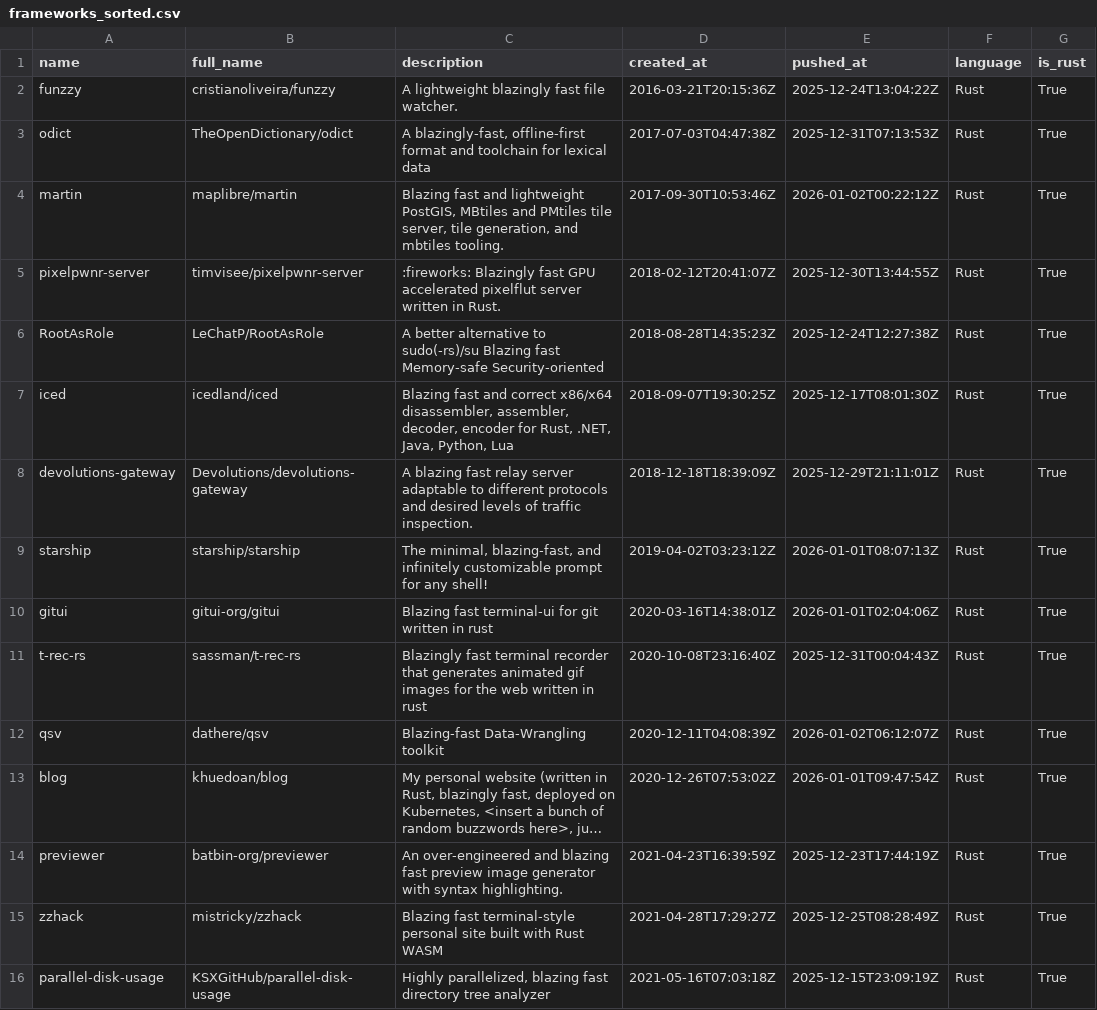
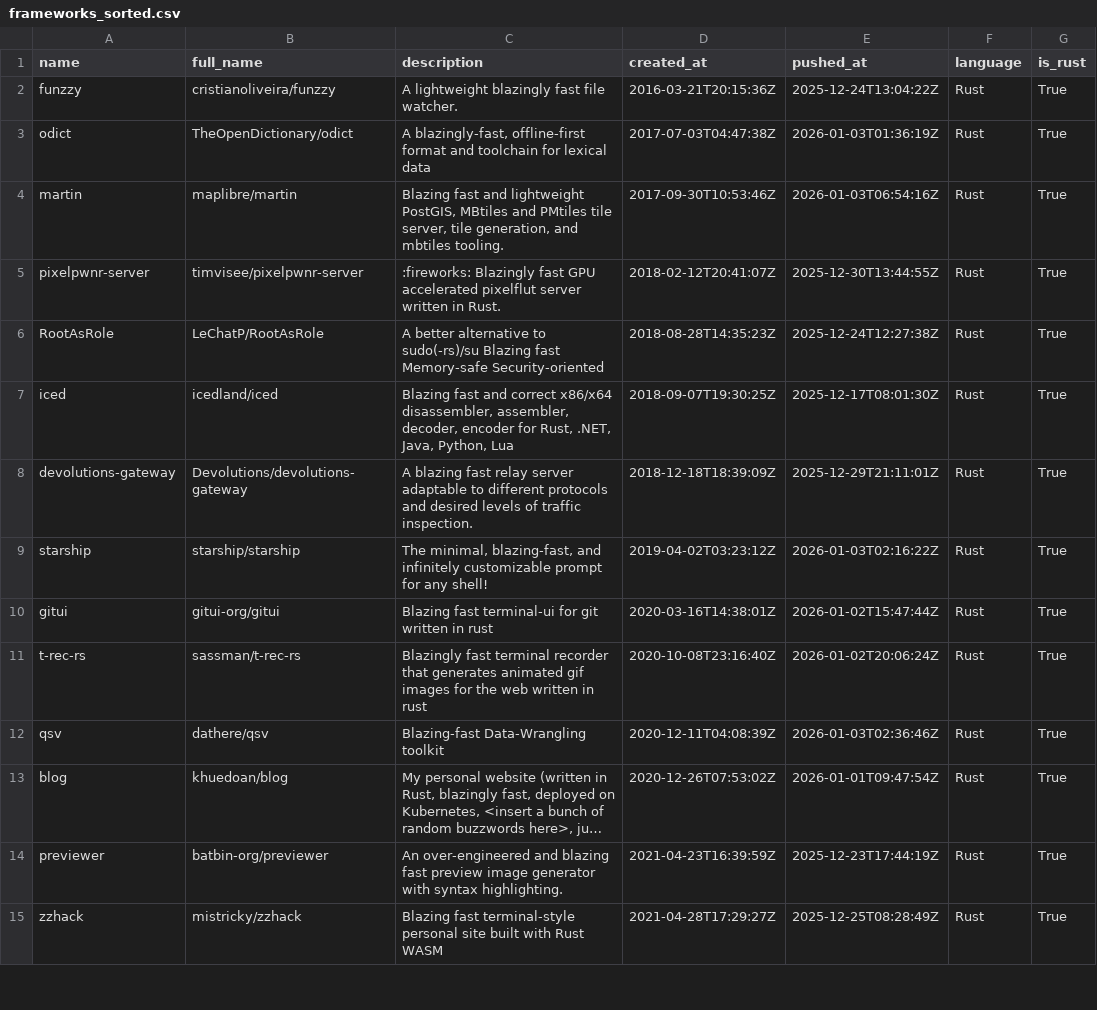
Before and after one commit to ninpnin/days-since-blazingly-fast, a CSV file: data/frameworks_sorted.csv, drawn as a sheet; only a part is shown; long unchanged cells end in …; removed rows and columns are numbered as before the commit, all else as after; the diff covers the shown part only; the diff names each change by its address in the sheet, - before the commit and + after, or states it on an @@ line.

```diff
--- a/data/frameworks_sorted.csv
+++ b/data/frameworks_sorted.csv
-E3 (pushed_at): 2025-12-31T07:13:53Z
+E3 (pushed_at): 2026-01-03T01:36:19Z
-E4 (pushed_at): 2026-01-02T00:22:12Z
+E4 (pushed_at): 2026-01-03T06:54:16Z
-E9 (pushed_at): 2026-01-01T08:07:13Z
+E9 (pushed_at): 2026-01-03T02:16:22Z
-E10 (pushed_at): 2026-01-01T02:04:06Z
+E10 (pushed_at): 2026-01-02T15:47:44Z
-E11 (pushed_at): 2025-12-31T00:04:43Z
+E11 (pushed_at): 2026-01-02T20:06:24Z
-E12 (pushed_at): 2026-01-02T06:12:07Z
+E12 (pushed_at): 2026-01-03T02:36:46Z
-row 16: parallel-disk-usage | KSXGitHub/parallel-disk-usage | Highly parallelized, blazing fast directory tree analyzer | 2021-05-16T07:03:18Z | 2025-12-15T23:09:19Z | Rust | True
```
Also changed, not shown: 3 added rows, 11 removed rows and 28 edited cells elsewhere in this file, data/aggregated_results.csv, data/sample.csv, 6 other files.
